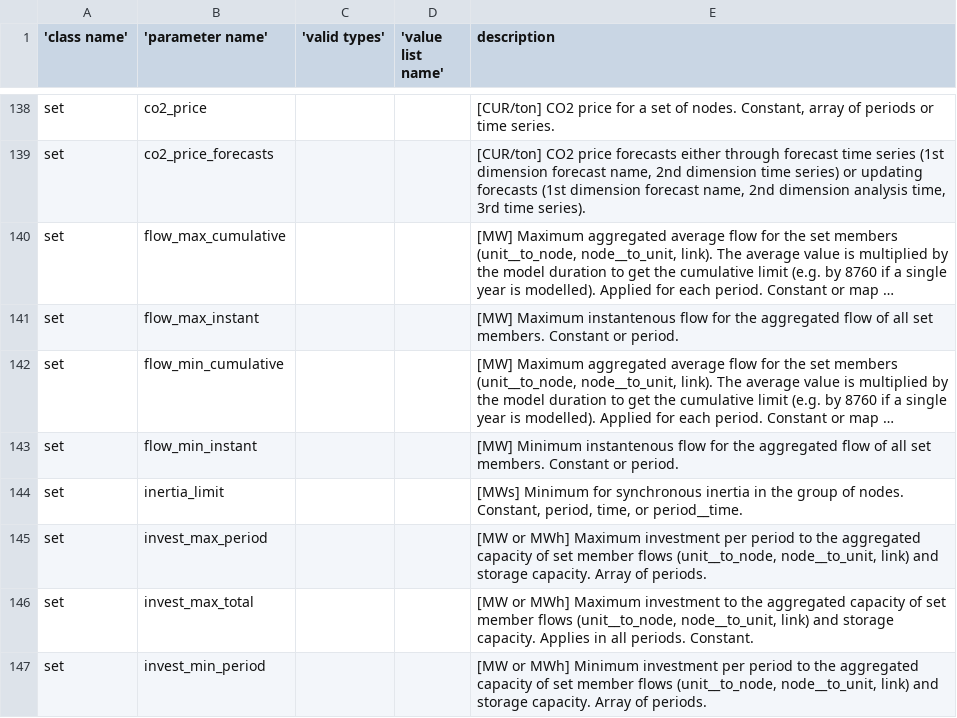
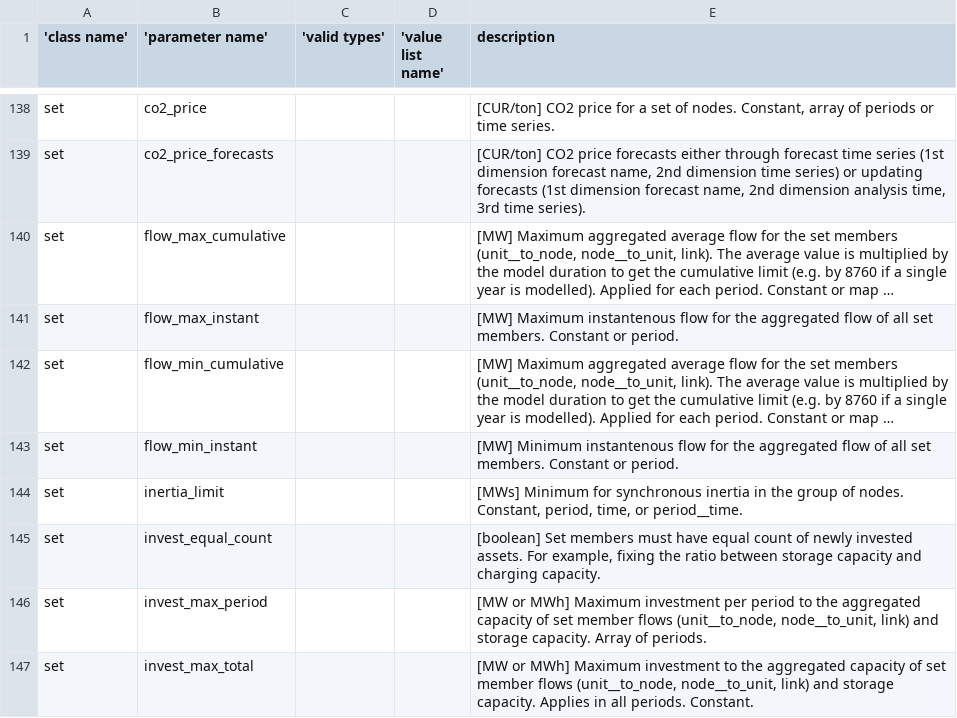
Before and after one commit to ines-tools/ines-spec, a CSV file: ines-spec-parameter-definitions.csv, drawn as a sheet; only a part is shown, gaps mark what is left out; the shorter side is filled out with more unchanged rows; long unchanged cells end in …; the diff names each change by its address in the sheet, - before the commit and + after, or states it on an @@ line.

Commit message:
Added invest_equal_count for sets

```diff
--- a/ines-spec-parameter-definitions.csv
+++ b/ines-spec-parameter-definitions.csv
+row 145: set | invest_equal_count |  |  | [boolean] Set members must have equal count of newly invested assets. For example, fixing the ratio between storage capacity and charging capacity.
```
Also changed, not shown: 6 other files.
